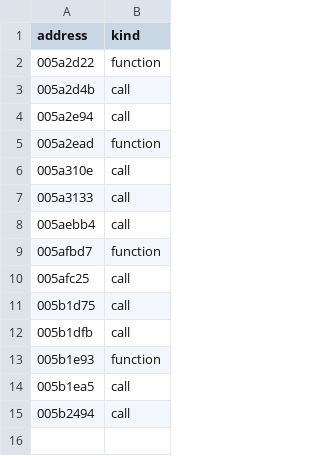
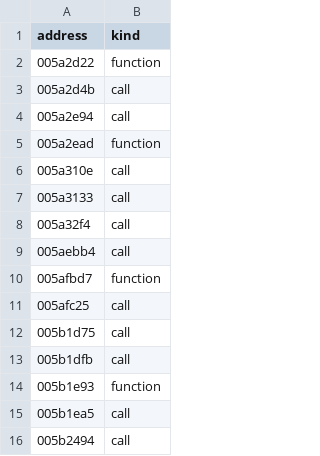
Before and after one commit to wraitii/recomp-kit, a TSV file: games/railroad-tycoon-3/metadata/noreturn.tsv, drawn as a sheet.

```diff
--- a/games/railroad-tycoon-3/metadata/noreturn.tsv
+++ b/games/railroad-tycoon-3/metadata/noreturn.tsv
@@ -7,2 +7,3 @@ address	kind
 005a3133	call
+005a32f4	call
 005aebb4	call
```
Also changed, not shown: games/railroad-tycoon-3/metadata/entries.tsv, games/railroad-tycoon-3/metadata/spans.tsv, 3 other files.
